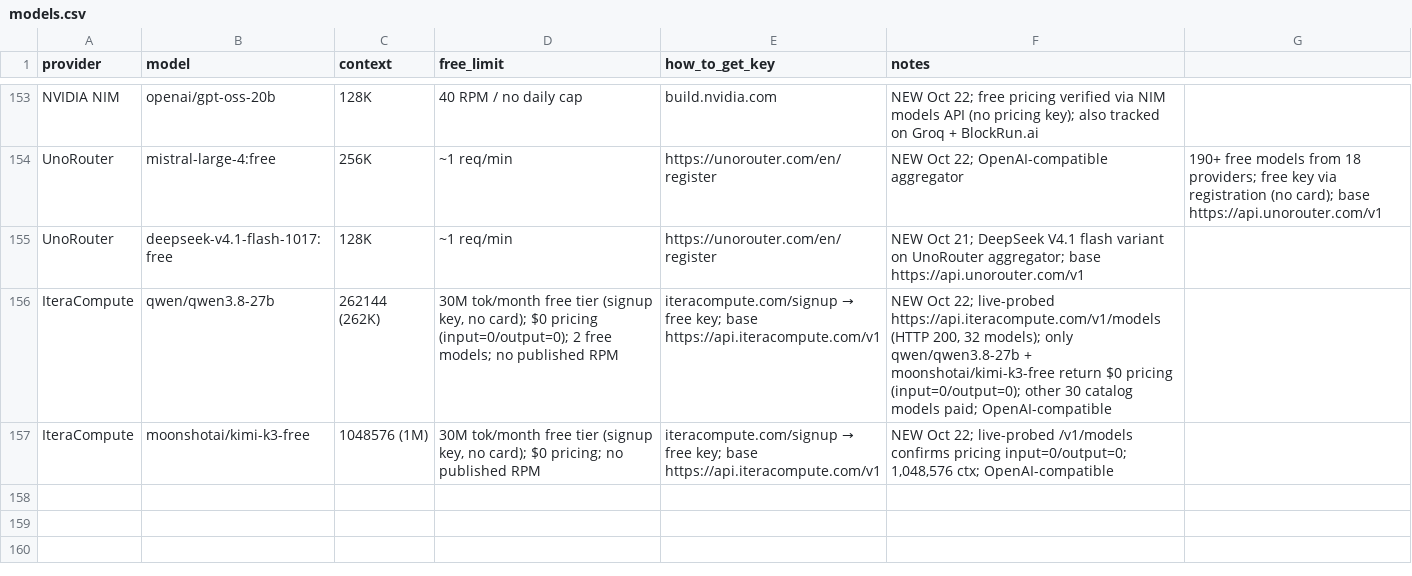
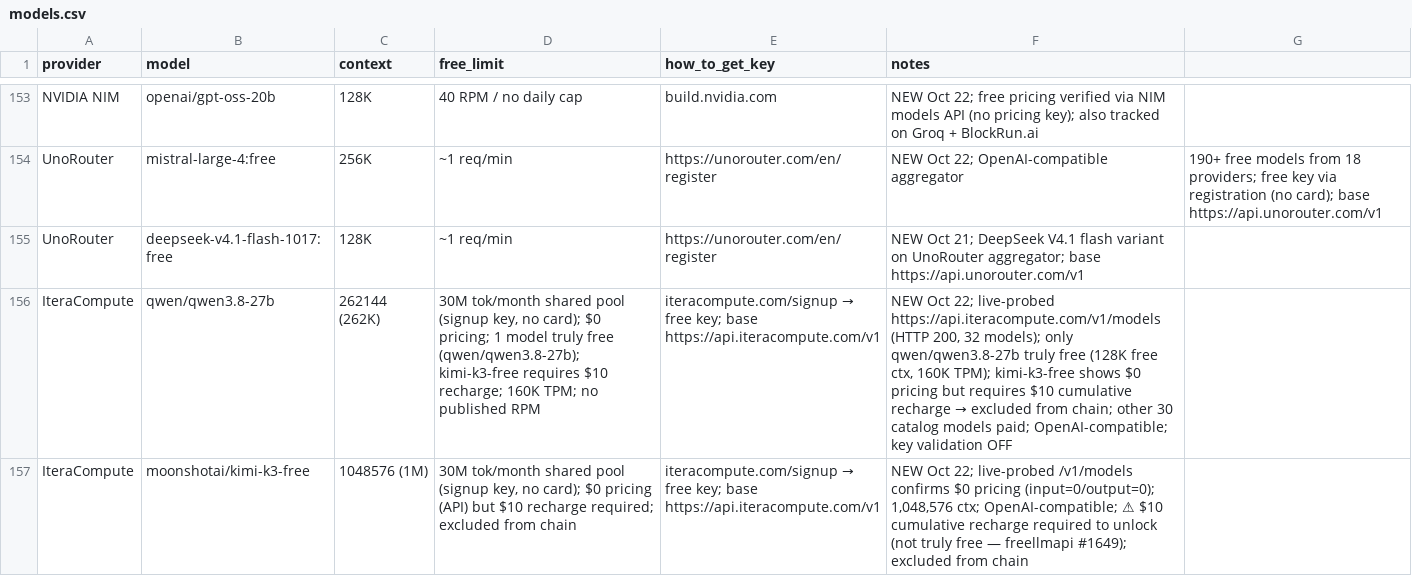
Before and after one commit to NostrDanish/freellm-watch, a CSV file: models.csv, drawn as a sheet; only a part is shown, gaps mark what is left out; the diff names each change by its address in the sheet, - before the commit and + after, or states it on an @@ line.

```diff
--- a/models.csv
+++ b/models.csv
-D156 (free_limit): 30M tok/month free tier (signup key, no card); $0 pricing (input=0/output=0); 2 free models; no published…
+D156 (free_limit): 30M tok/month shared pool (signup key, no card); $0 pricing; 1 model truly free (qwen/qwen3.8-27b); kimi-k3-free requires $10 recharge; 160K TPM; no published…
@@ F156 (notes): …only qwen/qwen3.8-27b + moonshotai/kimi-k3-free return $0 pricing (input=0/output=0); other 30 catalog models paid; OpenAI-compatible → …only qwen/qwen3.8-27b truly free (128K free ctx, 160K TPM); kimi-k3-free shows $0 pricing but requires $10 cumulative recharge → excluded from chain; other 30 catalog models paid; OpenAI-compatible; key validation OFF @@
-D157 (free_limit): 30M tok/month free tier (signup key, no card); $0 pricing; no published RPM
+D157 (free_limit): 30M tok/month shared pool (signup key, no card); $0 pricing (API) but $10 recharge required; excluded from chain
-F157 (notes): …/v1/models confirms pricing input=0/output=0; 1,048,576 ctx; OpenAI-compatible
+F157 (notes): …/v1/models confirms $0 pricing (input=0/output=0); 1,048,576 ctx; OpenAI-compatible; ⚠ $10 cumulative recharge required to unlock (not truly free — freellmapi #1649); excluded from chain
```
Also changed, not shown: 1 other file.
